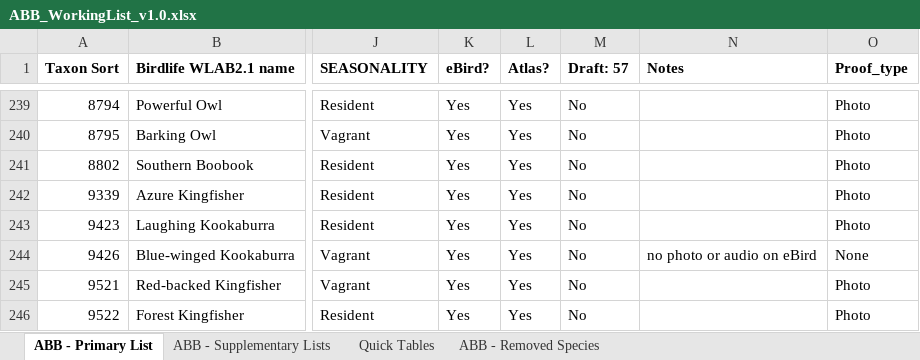
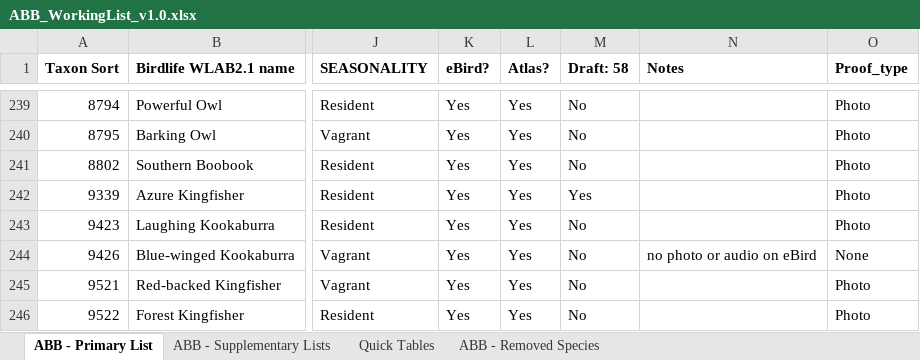
Before and after one commit to bird-team/brisbane-bird-atlas, an Excel workbook: resources/ABB_WorkingList_v1.0.xlsx, sheet ABB - Primary List, drawn as a sheet; only a part is shown, gaps mark what is left out; values as stored, in another font and other column widths than the file's, no borders; the diff names each change by its address in the sheet, - before the commit and + after, or states it on an @@ line.

```diff
--- a/resources/ABB_WorkingList_v1.0.xlsx (sheet ABB - Primary List)
+++ b/resources/ABB_WorkingList_v1.0.xlsx (sheet ABB - Primary List)
-M1: Draft: 57
+M1: Draft: 58
-M242 (Draft: 58): No
+M242 (Draft: 58): Yes
```
Also changed, not shown: 3 other files.
